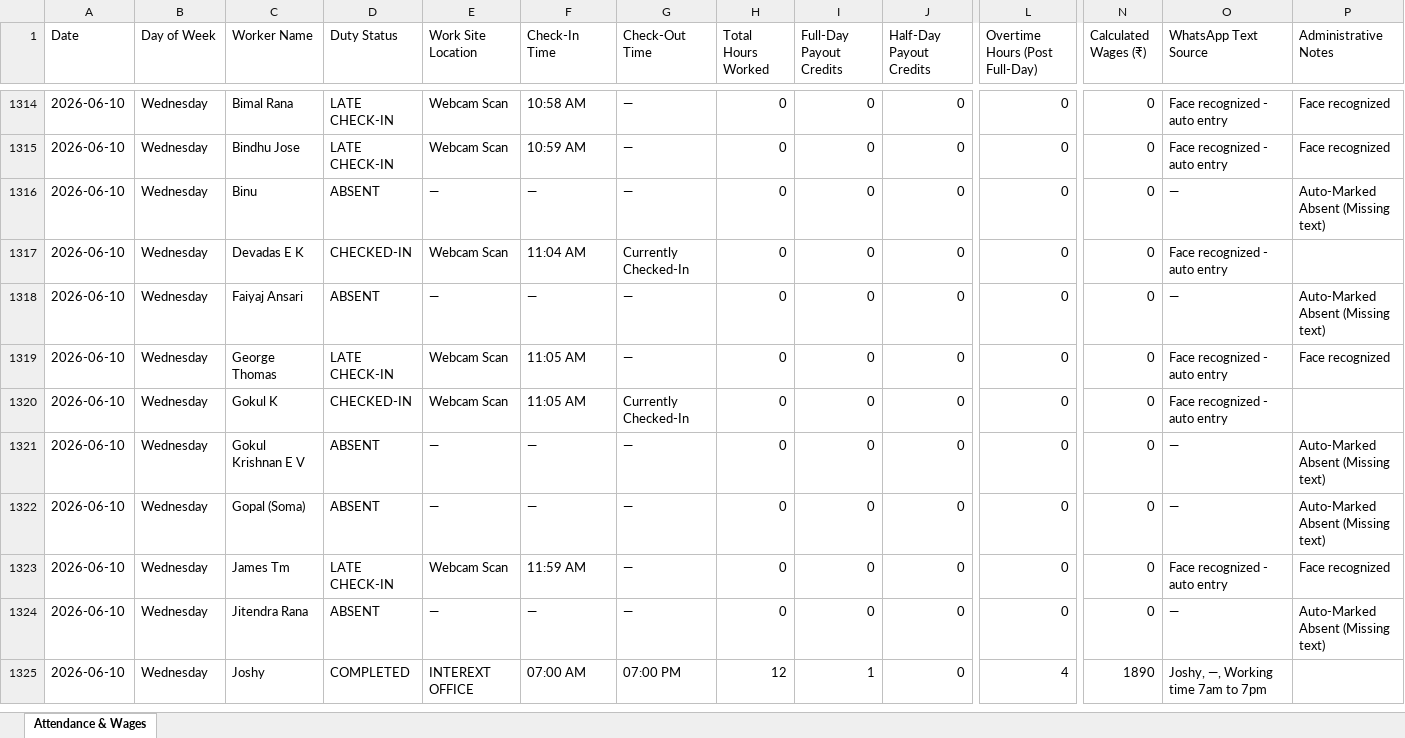
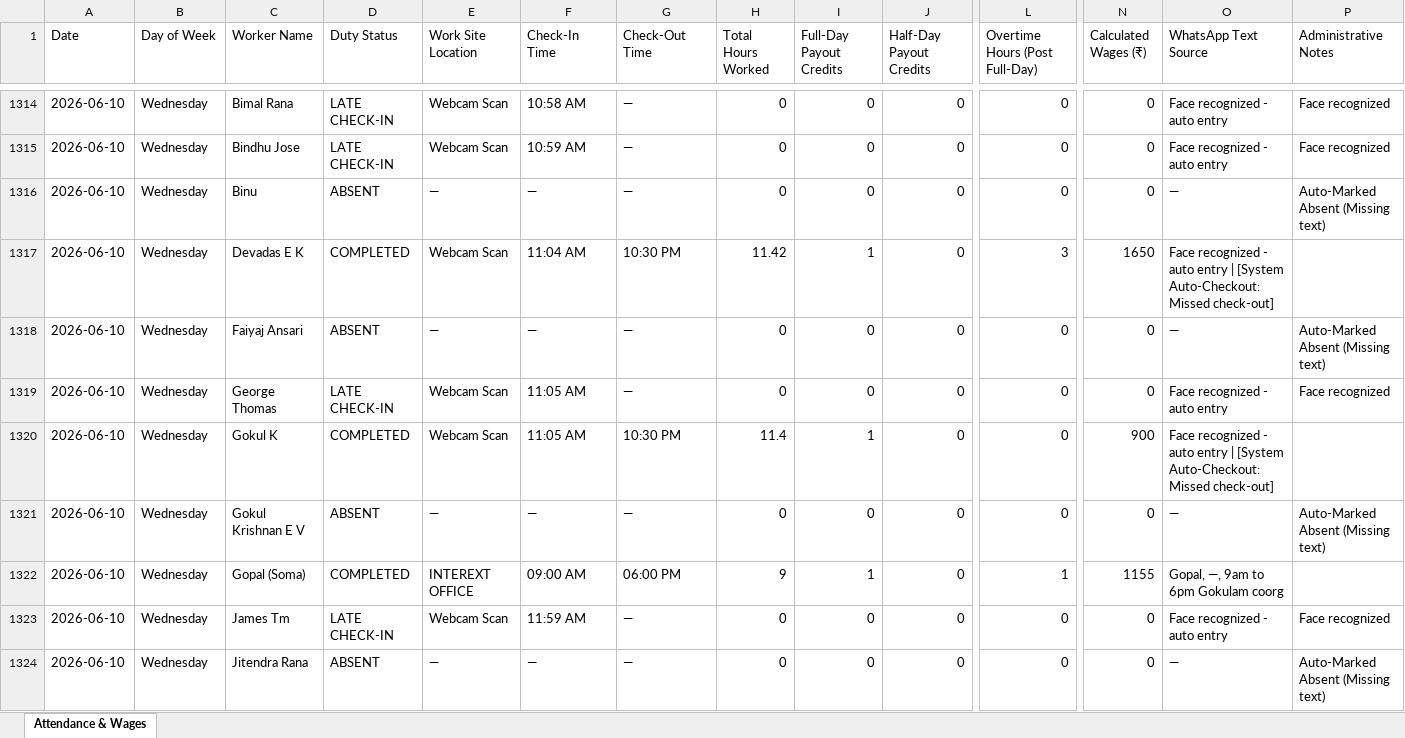
Before and after one commit to M-S-Arjun/InterExt-Attendance-Portal, an Excel workbook: Attendance_Payroll.xlsx, sheet Attendance & Wages, drawn as a sheet; only a part is shown, gaps mark what is left out; the shorter side is filled out with more unchanged rows; values as stored, in another font and other column widths than the file's, no borders; the diff covers the shown part only; the diff names each change by its address in the sheet, - before the commit and + after, or states it on an @@ line.

```diff
--- a/Attendance_Payroll.xlsx (sheet Attendance & Wages)
+++ b/Attendance_Payroll.xlsx (sheet Attendance & Wages)
-D1317 (Duty Status): CHECKED-IN
+D1317 (Duty Status): COMPLETED
-G1317 (Check-Out Time): Currently Checked-In
+G1317 (Check-Out Time): 10:30 PM
-H1317 (Total Hours Worked): 0
+H1317 (Total Hours Worked): 11.42
-I1317 (Full-Day Payout Credits): 0
+I1317 (Full-Day Payout Credits): 1
-L1317 (Overtime Hours (Post Full-Day)): 0
+L1317 (Overtime Hours (Post Full-Day)): 3
-N1317 (Calculated Wages (₹)): 0
+N1317 (Calculated Wages (₹)): 1650
-O1317 (WhatsApp Text Source): …auto entry
+O1317 (WhatsApp Text Source): …auto entry | [System Auto-Checkout: Missed check-out]
-D1320 (Duty Status): CHECKED-IN
+D1320 (Duty Status): COMPLETED
-G1320 (Check-Out Time): Currently Checked-In
+G1320 (Check-Out Time): 10:30 PM
-H1320 (Total Hours Worked): 0
+H1320 (Total Hours Worked): 11.4
-I1320 (Full-Day Payout Credits): 0
+I1320 (Full-Day Payout Credits): 1
-N1320 (Calculated Wages (₹)): 0
+N1320 (Calculated Wages (₹)): 900
-O1320 (WhatsApp Text Source): …auto entry
+O1320 (WhatsApp Text Source): …auto entry | [System Auto-Checkout: Missed check-out]
-D1322 (Duty Status): ABSENT
+D1322 (Duty Status): COMPLETED
-E1322 (Work Site Location): —
+E1322 (Work Site Location): INTEREXT OFFICE
-F1322 (Check-In Time): —
+F1322 (Check-In Time): 09:00 AM
-G1322 (Check-Out Time): —
+G1322 (Check-Out Time): 06:00 PM
-H1322 (Total Hours Worked): 0
+H1322 (Total Hours Worked): 9
-I1322 (Full-Day Payout Credits): 0
+I1322 (Full-Day Payout Credits): 1
-L1322 (Overtime Hours (Post Full-Day)): 0
+L1322 (Overtime Hours (Post Full-Day)): 1
-N1322 (Calculated Wages (₹)): 0
+N1322 (Calculated Wages (₹)): 1155
-O1322 (WhatsApp Text Source): —
+O1322 (WhatsApp Text Source): Gopal, —, 9am to 6pm Gokulam coorg
-P1322 (Administrative Notes): Auto-Marked Absent (Missing text)
+P1322 (Administrative Notes): (empty)
```
Also changed, not shown: 76 added rows and 114 edited cells elsewhere in this sheet, 4 other files.
